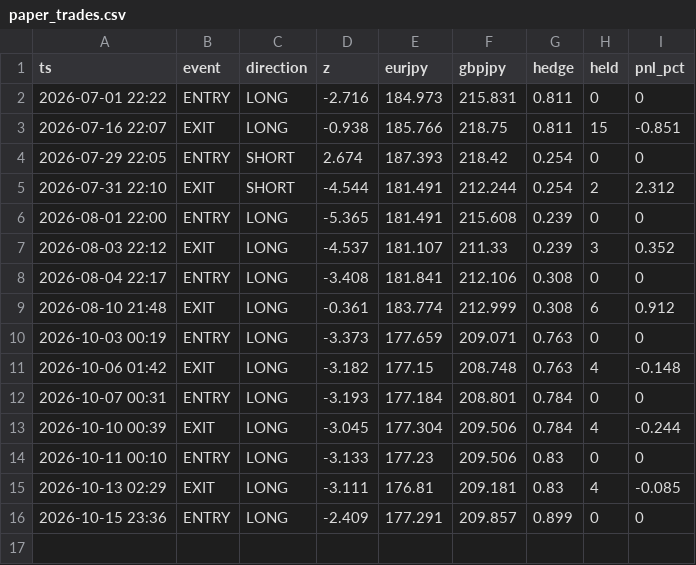
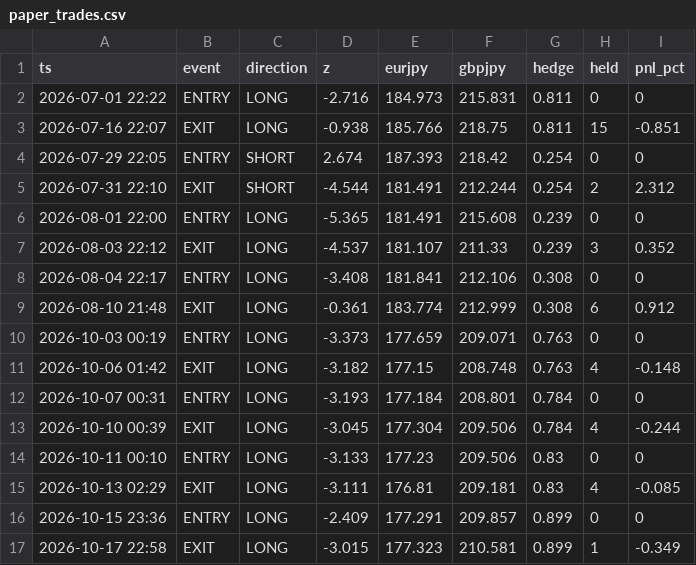
Before and after one commit to sanyalukin29-cloud/fx-signal-paper, a CSV file: paper_trades.csv, drawn as a sheet; the diff names each change by its address in the sheet, - before the commit and + after, or states it on an @@ line.

Commit message:
paper run 2026-10-17

```diff
--- a/paper_trades.csv
+++ b/paper_trades.csv
+row 17: 2026-10-17 22:58 | EXIT | LONG | -3.015 | 177.323 | 210.581 | 0.899 | 1 | -0.349
```
Also changed, not shown: 3 other files.
